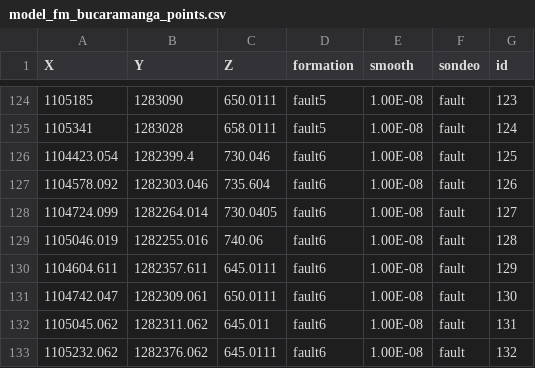
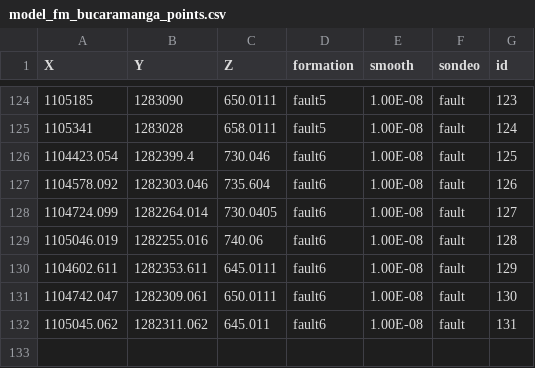
Before and after one commit to AndresH1213/TesisData, a CSV file: Data/model_fm_bucaramanga_points.csv, drawn as a sheet; only a part is shown, gaps mark what is left out.

Commit message:
matrix lineal

```diff
--- a/Data/model_fm_bucaramanga_points.csv
+++ b/Data/model_fm_bucaramanga_points.csv
@@ -129,5 +129,4 @@ X,Y,Z,formation,smooth,sondeo,id
 1105046.019,1282255.016,740.06,fault6,1.00E-08,fault,128
-1104604.611,1282357.611,645.0111,fault6,1.00E-08,fault,129
+1104602.611,1282353.611,645.0111,fault6,1.00E-08,fault,129
 1104742.047,1282309.061,650.0111,fault6,1.00E-08,fault,130
 1105045.062,1282311.062,645.011,fault6,1.00E-08,fault,131
-1105232.062,1282376.062,645.0111,fault6,1.00E-08,fault,132
```
